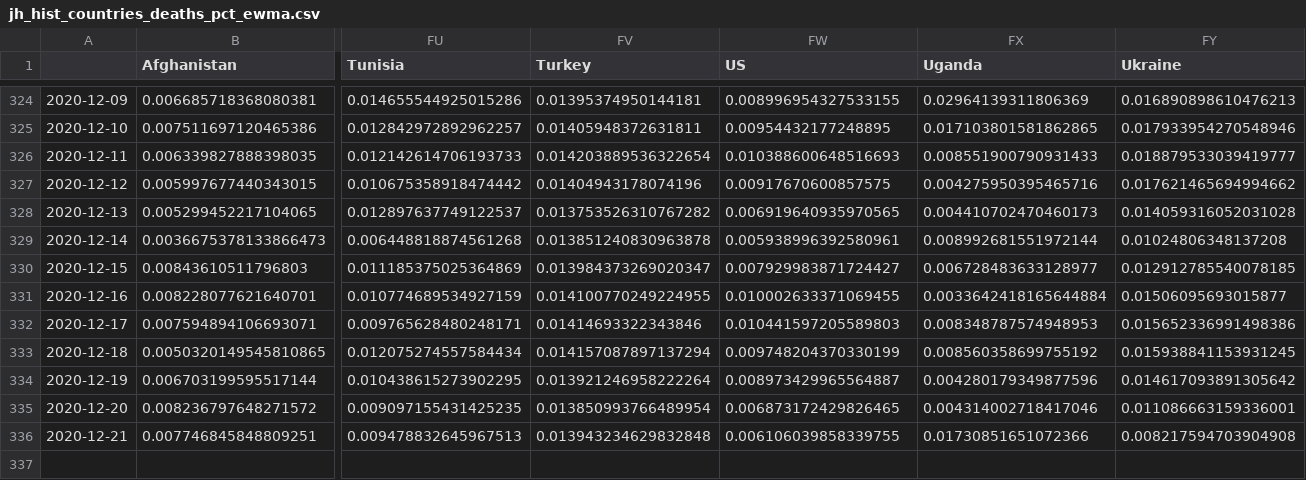
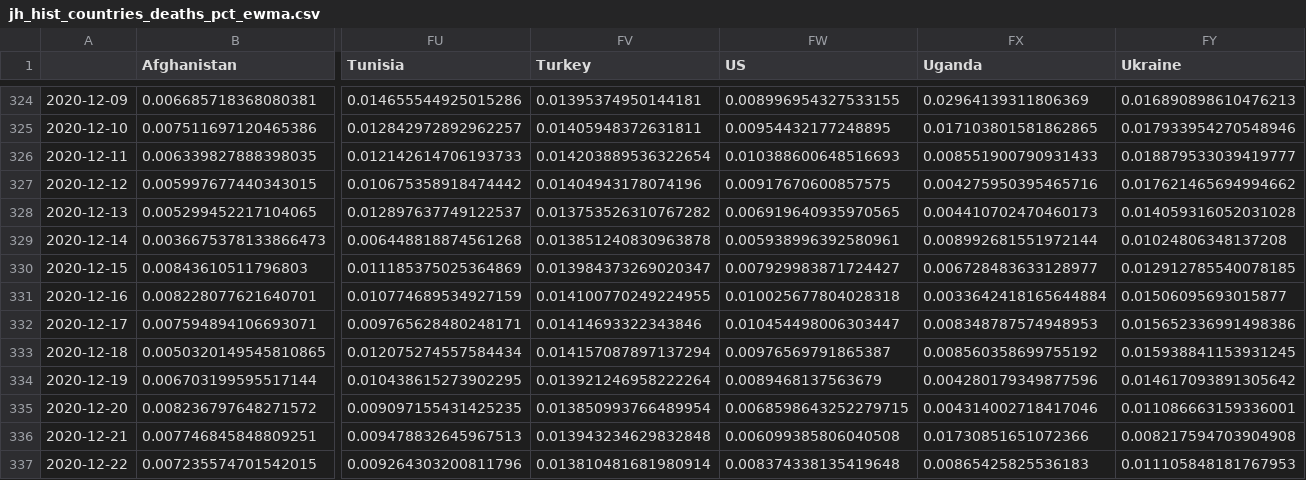
Before and after one commit to BrianLDev/Covid19_Analytics, a CSV file: Datasets/JH/jh_hist_countries_deaths_pct_ewma.csv, drawn as a sheet; only a part is shown, gaps mark what is left out; rows hold the shown columns only; the diff names each change by its address in the sheet, - before the commit and + after, or states it on an @@ line.

```diff
--- a/Datasets/JH/jh_hist_countries_deaths_pct_ewma.csv
+++ b/Datasets/JH/jh_hist_countries_deaths_pct_ewma.csv
-FW331 (US): 0.010002633371069455
+FW331 (US): 0.010025677804028318
-FW332 (US): 0.010441597205589803
+FW332 (US): 0.010454498006303447
-FW333 (US): 0.009748204370330199
+FW333 (US): 0.00976569791865387
-FW334 (US): 0.008973429965564887
+FW334 (US): 0.0089468137563679
-FW335 (US): 0.006873172429826465
+FW335 (US): 0.0068598643252279715
-FW336 (US): 0.006106039858339755
+FW336 (US): 0.006099385806040508
+row 337: 2020-12-22 | 0.007235574701542015 | 0.009264303200811796 | 0.013810481681980914 | 0.008374338135419648 | 0.00865425825536183 | 0.011105848181767953
```
Also changed, not shown: Datasets/JH/jh_hist_countries_cases_pct.csv, Datasets/JH/jh_hist_countries_deaths_pct.csv, 21 other files.
